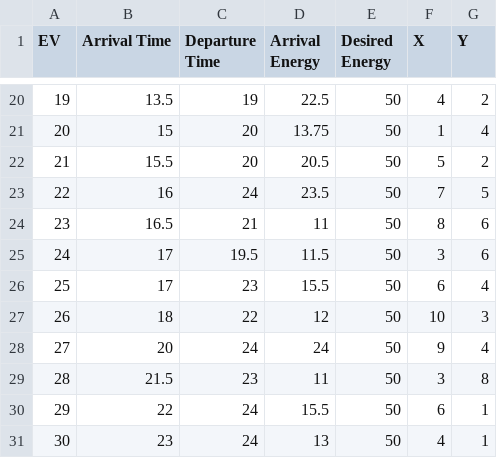
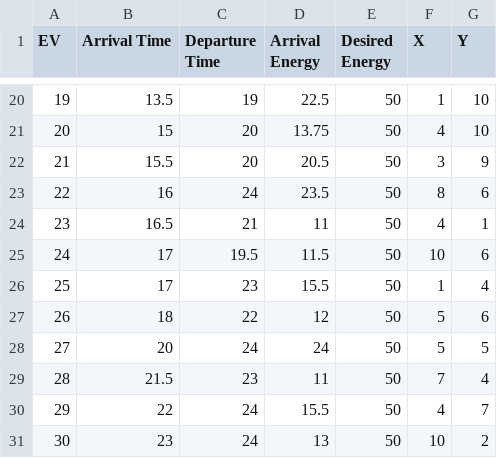
Before and after one commit to jiwanjung0101/EV-Charging-Project.py, a CSV file: data/ev_info.csv, drawn as a sheet; only a part is shown, gaps mark what is left out; the diff covers the shown part only.

```diff
--- a/data/ev_info.csv
+++ b/data/ev_info.csv
@@ -20,12 +20,12 @@ EV,Arrival Time,Departure Time,Arrival Energy,Desired Energy,X,Y
-19,13.5,19,22.5,50,4,2
-20,15,20,13.75,50,1,4
-21,15.5,20,20.5,50,5,2
-22,16,24,23.5,50,7,5
-23,16.5,21,11,50,8,6
-24,17,19.5,11.5,50,3,6
-25,17,23,15.5,50,6,4
-26,18,22,12,50,10,3
-27,20,24,24,50,9,4
-28,21.5,23,11,50,3,8
-29,22,24,15.5,50,6,1
-30,23,24,13,50,4,1
+19,13.5,19,22.5,50,1,10
+20,15,20,13.75,50,4,10
+21,15.5,20,20.5,50,3,9
+22,16,24,23.5,50,8,6
+23,16.5,21,11,50,4,1
+24,17,19.5,11.5,50,10,6
+25,17,23,15.5,50,1,4
+26,18,22,12,50,5,6
+27,20,24,24,50,5,5
+28,21.5,23,11,50,7,4
+29,22,24,15.5,50,4,7
+30,23,24,13,50,10,2
```
Also changed, not shown: 31 edited cells elsewhere in this file, 12 other files.
